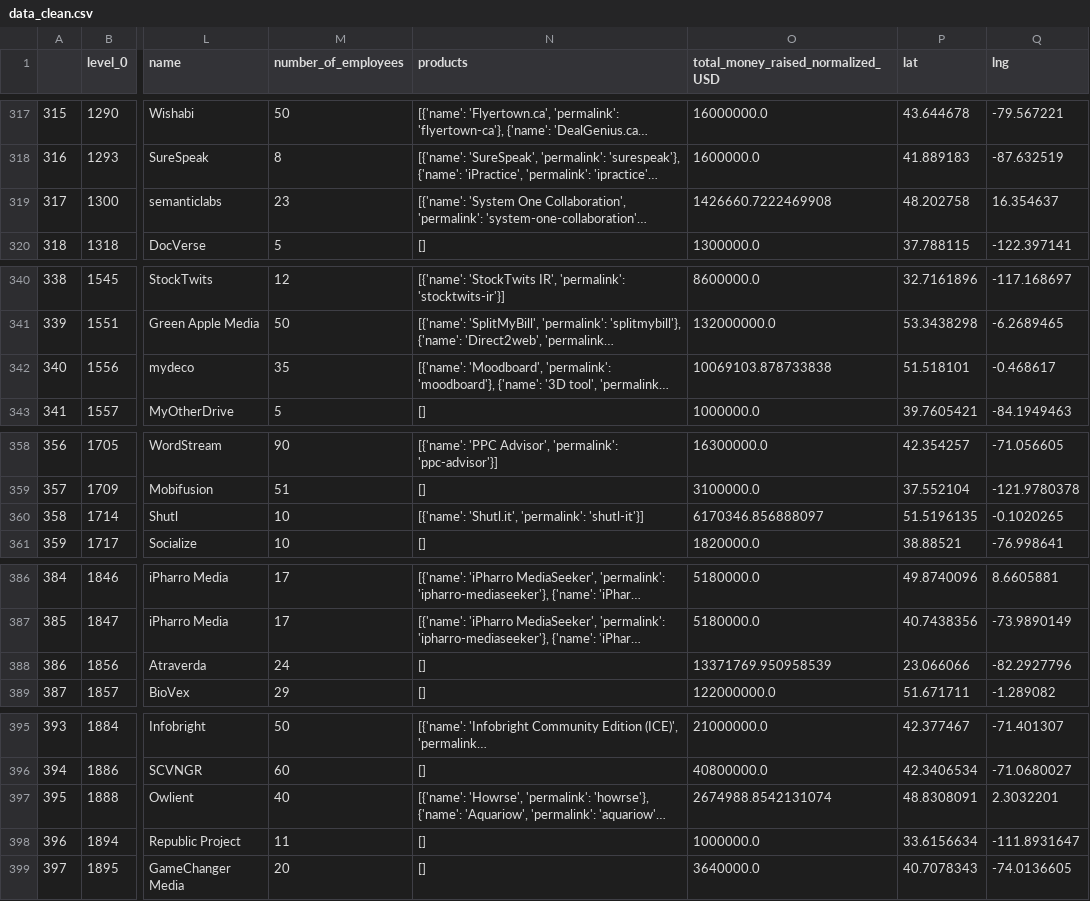
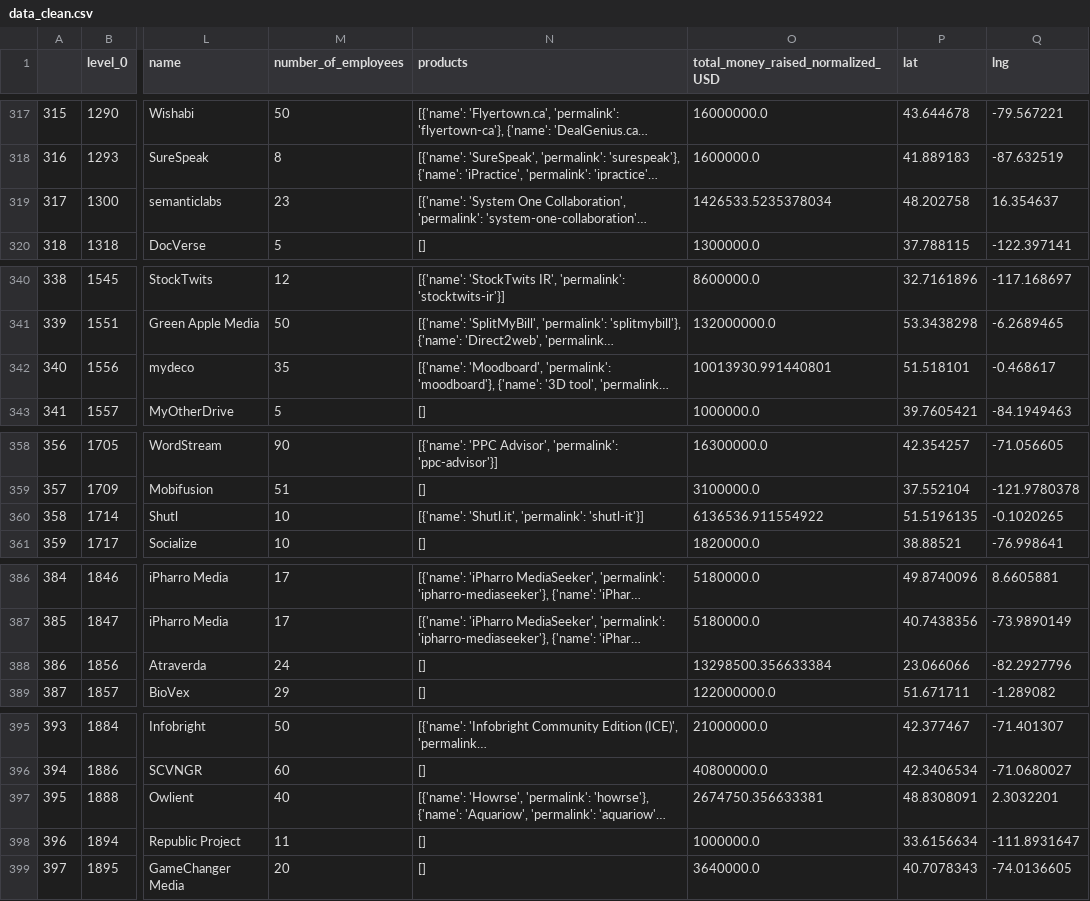
Before and after one commit to jmolins89/visualizing-real-world-data-project, a CSV file: SRC/data_clean.csv, drawn as a sheet; only a part is shown, gaps mark what is left out; long unchanged cells end in …; the diff covers the shown part only; the diff names each change by its address in the sheet, - before the commit and + after, or states it on an @@ line.

```diff
--- a/SRC/data_clean.csv
+++ b/SRC/data_clean.csv
-O319: 1426660.7222469908
+O319: 1426533.5235378034
-O342: 10069103.878733838
+O342: 10013930.991440801
-O360: 6170346.856888097
+O360: 6136536.911554922
-O388: 13371769.950958539
+O388: 13298500.356633384
-O397: 2674988.8542131074
+O397: 2674750.356633381
```
Also changed, not shown: 12 edited cells elsewhere in this file, 4 other files.
